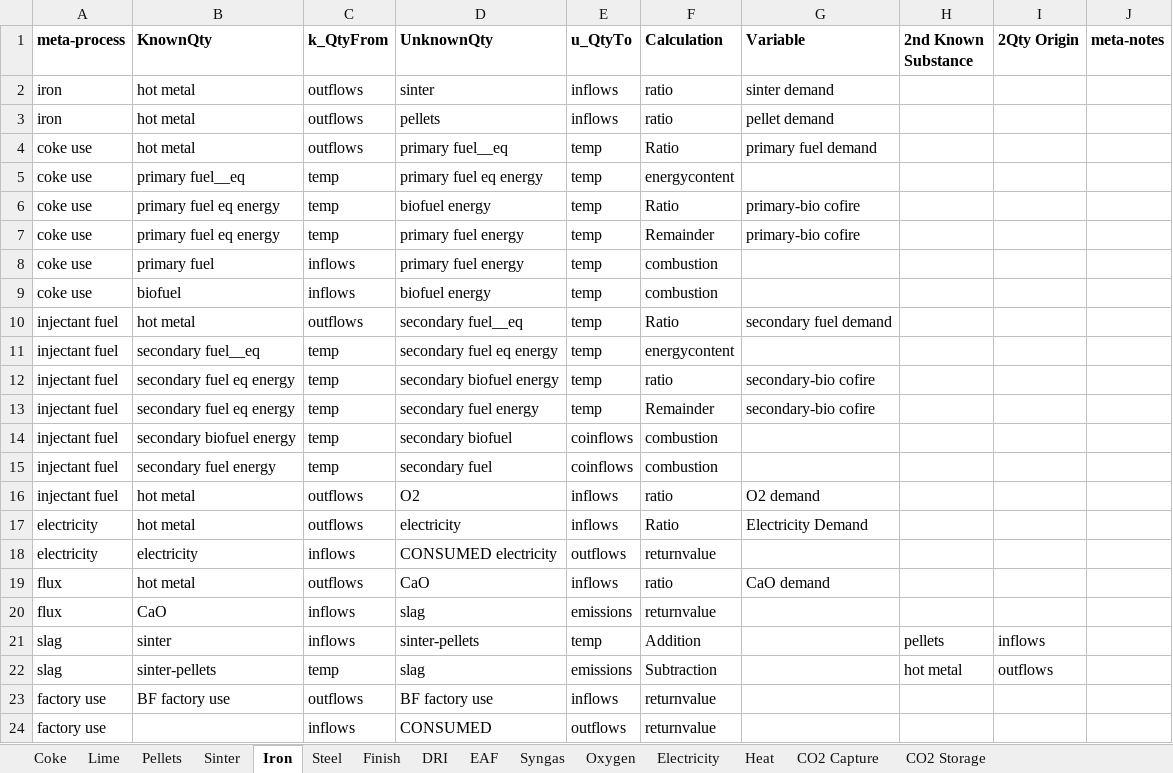
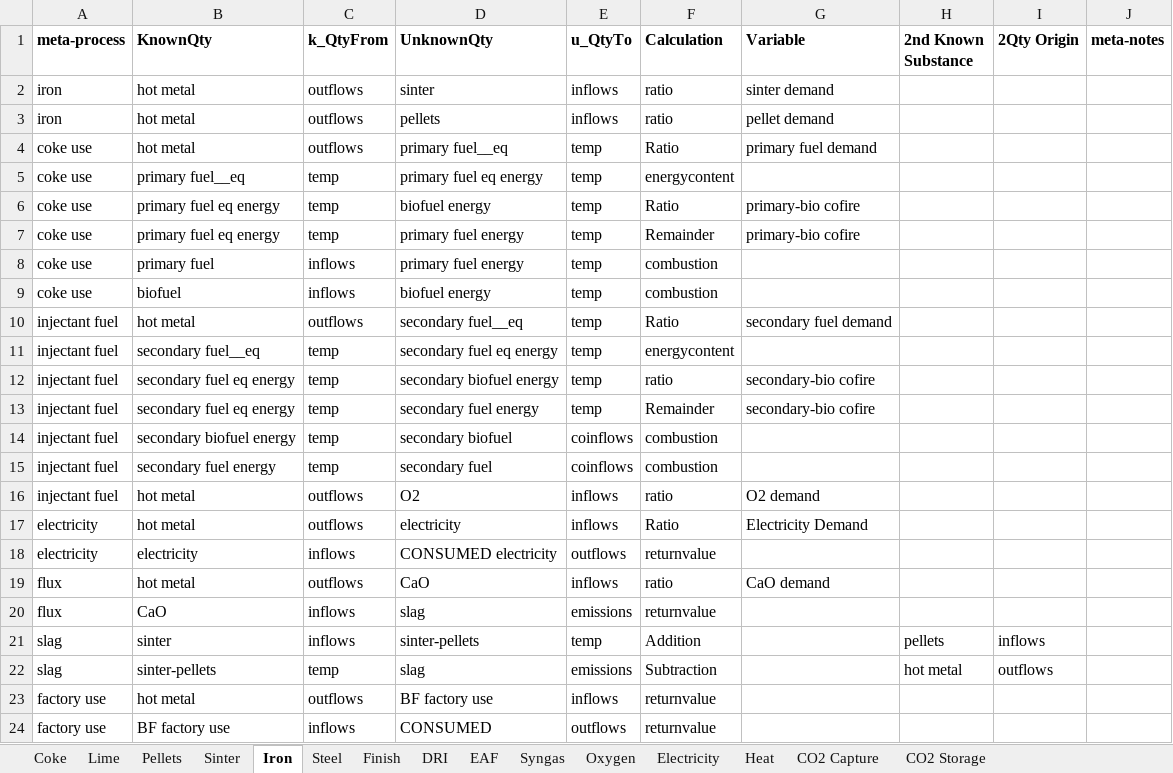
Before and after one commit to concoctions/BlackBlox, an Excel workbook: data/steel/steel_simplified_calcs.xlsx, sheet Iron, drawn as a sheet; values as stored, in another font and other column widths than the file's, no borders; the diff names each change by its address in the sheet, - before the commit and + after, or states it on an @@ line.

```diff
--- a/data/steel/steel_simplified_calcs.xlsx (sheet Iron)
+++ b/data/steel/steel_simplified_calcs.xlsx (sheet Iron)
-B23 (KnownQty): BF factory use
+B23 (KnownQty): hot metal
-B24 (KnownQty): (empty)
+B24 (KnownQty): BF factory use
```
Also changed, not shown: data/shared/upstream.xlsx, 2 other files.
